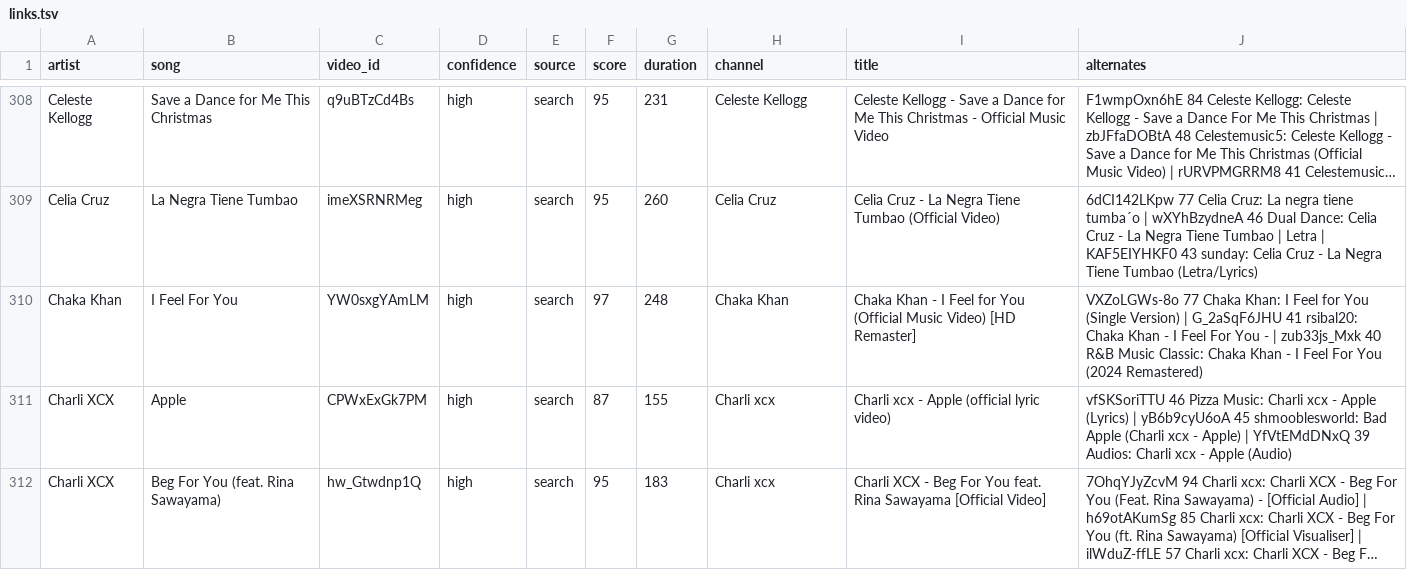
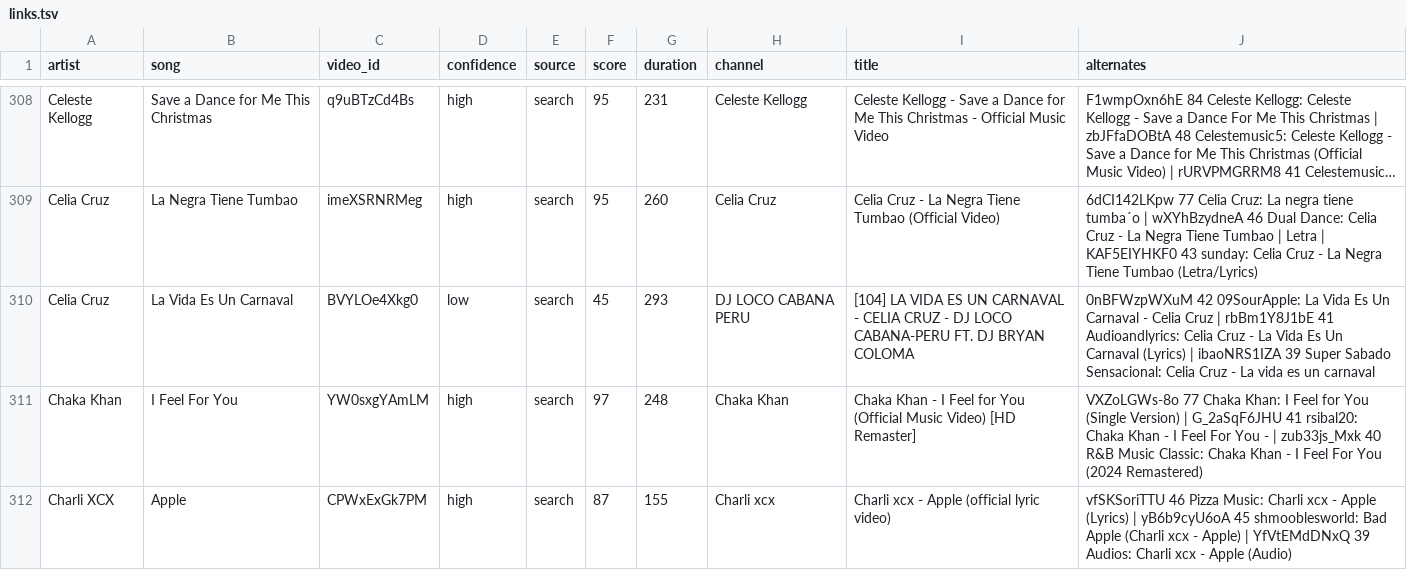
Before and after one commit to scubdon/wmradio, a TSV file: youtube/links.tsv, drawn as a sheet; only a part is shown, gaps mark what is left out; the shorter side is filled out with more unchanged rows; long unchanged cells end in …; the diff names each change by its address in the sheet, - before the commit and + after, or states it on an @@ line.

```diff
--- a/youtube/links.tsv
+++ b/youtube/links.tsv
+row 310: Celia Cruz | La Vida Es Un Carnaval | BVYLOe4Xkg0 | low | search | 45 | 293 | DJ LOCO CABANA PERU | [104] LA VIDA ES UN CARNAVAL - CELIA CRUZ - DJ LOCO CABANA-PERU FT. DJ BRYAN COLOMA | 0nBFWzpWXuM 42 09SourApple: La Vida Es Un Carnaval - Celia Cruz | rbBm1Y8J1bE 41 Audioandlyrics: Celia Cruz - La Vida Es Un Carnaval (Lyrics) | ibaoNRS1IZA 39 Super Sabado Sensacional: Celia Cruz - La vida es un carnaval
```
